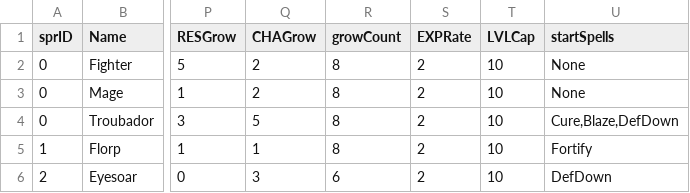
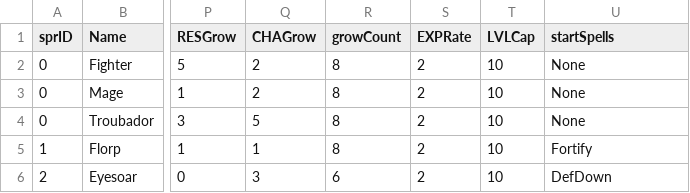
Before and after one commit to AbbiTato/strandedcurrent-2-, a CSV file: charStats.csv, drawn as a sheet; only a part is shown, gaps mark what is left out; the diff names each change by its address in the sheet, - before the commit and + after, or states it on an @@ line.

```diff
--- a/charStats.csv
+++ b/charStats.csv
-U4 (startSpells): Cure,Blaze,DefDown
+U4 (startSpells): None
```
Also changed, not shown: enemyData.csv, equipmentData.csv, 3 other files.
